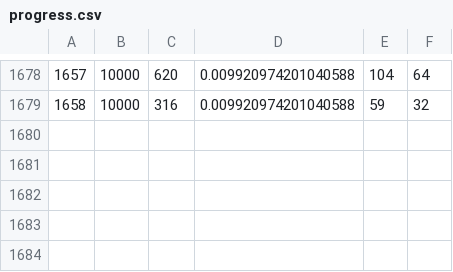
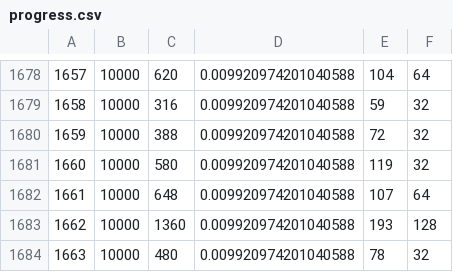
Before and after one commit to pelanmar1/deepQLearning, a CSV file: progress.csv, drawn as a sheet; only a part is shown, gaps mark what is left out; the diff names each change by its address in the sheet, - before the commit and + after, or states it on an @@ line.

```diff
--- a/progress.csv
+++ b/progress.csv
+row 1680: 1659 | 10000 | 388 | 0.009920974201040588 | 72 | 32
+row 1681: 1660 | 10000 | 580 | 0.009920974201040588 | 119 | 32
+row 1682: 1661 | 10000 | 648 | 0.009920974201040588 | 107 | 64
+row 1683: 1662 | 10000 | 1360 | 0.009920974201040588 | 193 | 128
+row 1684: 1663 | 10000 | 480 | 0.009920974201040588 | 78 | 32
```
Also changed, not shown: 1 other file.
